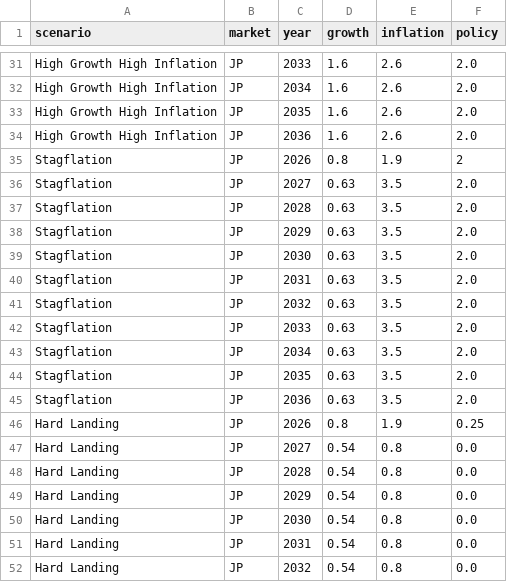
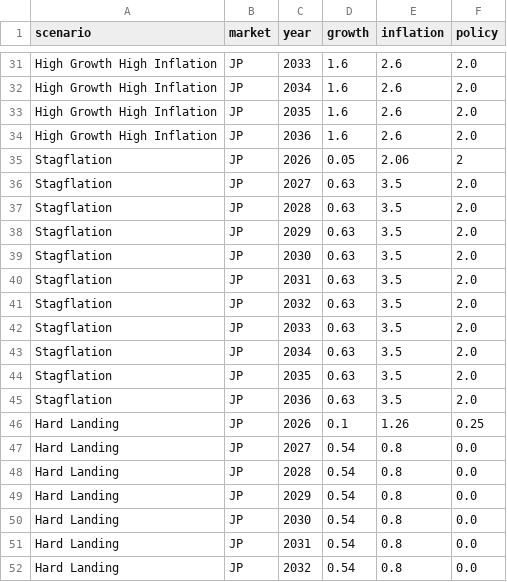
Before and after one commit to WillBtK/term_structure, a CSV file: scenarios/data/jp_scenarios.csv, drawn as a sheet; only a part is shown, gaps mark what is left out.

```diff
--- a/scenarios/data/jp_scenarios.csv
+++ b/scenarios/data/jp_scenarios.csv
@@ -34,3 +34,3 @@ High Growth High Inflation,JP,2035,1.6,2.6,2.0
 High Growth High Inflation,JP,2036,1.6,2.6,2.0
-Stagflation,JP,2026,0.8,1.9,2
+Stagflation,JP,2026,0.05,2.06,2
 Stagflation,JP,2027,0.63,3.5,2.0
@@ -45,3 +45,3 @@ Stagflation,JP,2035,0.63,3.5,2.0
 Stagflation,JP,2036,0.63,3.5,2.0
-Hard Landing,JP,2026,0.8,1.9,0.25
+Hard Landing,JP,2026,0.1,1.26,0.25
 Hard Landing,JP,2027,0.54,0.8,0.0
```
Also changed, not shown: scenarios/data/de_scenarios.csv, scenarios/data/uk_scenarios.csv, 3 other files.
